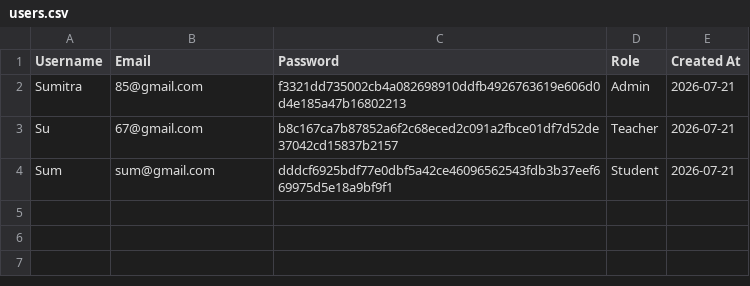
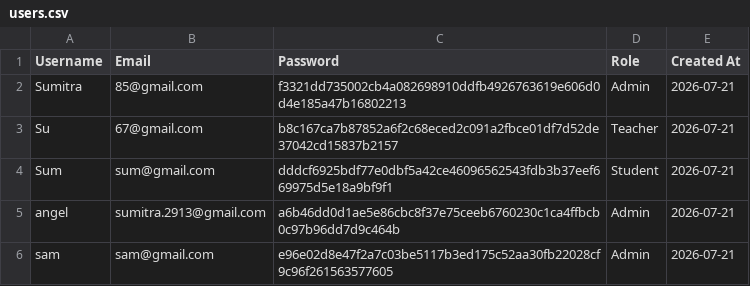
Before and after one commit to Sumitra29/Student-Management-System, a CSV file: users.csv, drawn as a sheet; the diff names each change by its address in the sheet, - before the commit and + after, or states it on an @@ line.

```diff
--- a/users.csv
+++ b/users.csv
+row 5: angel | sumitra.2913@gmail.com | a6b46dd0d1ae5e86cbc8f37e75ceeb6760230c1ca4ffbcb0c97b96dd7d9c464b | Admin | 2026-07-21
+row 6: sam | sam@gmail.com | e96e02d8e47f2a7c03be5117b3ed175c52aa30fb22028cf9c96f261563577605 | Admin | 2026-07-21
```
Also changed, not shown: 10 other files.
